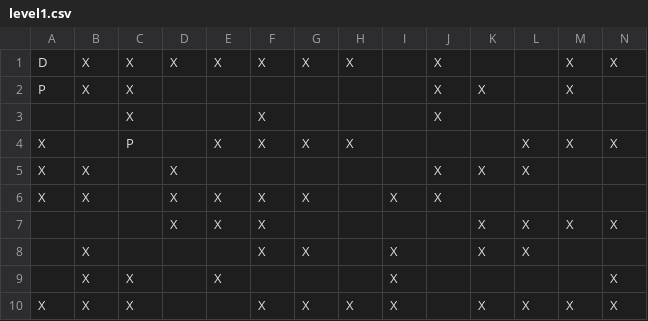
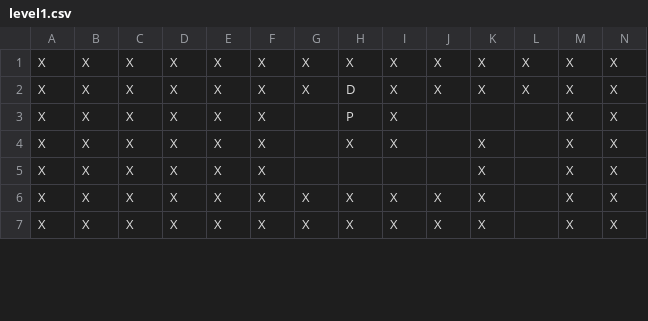
Before and after one commit to jringenbach/DK_Labyrinth, a CSV file: resources/levels/level1.csv, drawn as a sheet; only a part is shown; removed rows and columns are numbered as before the commit, all else as after; rows hold the shown columns only; the diff covers the shown part only; the diff names each change by its address in the sheet, - before the commit and + after, or states it on an @@ line.

```diff
--- a/resources/levels/level1.csv
+++ b/resources/levels/level1.csv
-A1: D
+A1: X
-I1: (empty)
+I1: X
-K1: (empty)
+K1: X
-L1: (empty)
+L1: X
-row 2: P | X | X |  |  |  |  |  |  | X | X |  | X
-row 3:  |  | X |  |  | X |  |  |  | X
-B2: (empty)
+B2: X
-C2: P
+C2: X
-D2: (empty)
+D2: X
-H2: X
+H2: D
-I2: (empty)
+I2: X
-J2: (empty)
+J2: X
-K2: (empty)
+K2: X
+row 3: X | X | X | X | X | X |  | P | X |  |  |  | X | X
+row 4: X | X | X | X | X | X |  | X | X |  | X |  | X | X
-C5:C6: (empty)
+C5:C6: X
-E5: (empty)
+E5: X
-F5: (empty)
+F5: X
-J5: X
+J5: (empty)
-L5: X
+L5: (empty)
-M5:M6: (empty)
+M5:M6: X
-N5:N6: (empty)
+N5:N6: X
-H6: (empty)
+H6: X
-K6: (empty)
+K6: X
-row 7:  |  |  | X | X | X |  |  |  |  | X | X | X | X
-row 8:  | X |  |  |  | X | X |  | X |  | X | X
-row 9:  | X | X |  | X |  |  |  | X |  |  |  |  | X
-D7: (empty)
+D7: X
-E7: (empty)
+E7: X
-J7: (empty)
+J7: X
-L7: X
+L7: (empty)
```
Also changed, not shown: 4 added rows, 1 removed row and 21 edited cells elsewhere in this file, resources/levels/level2.csv, 3 other files.
